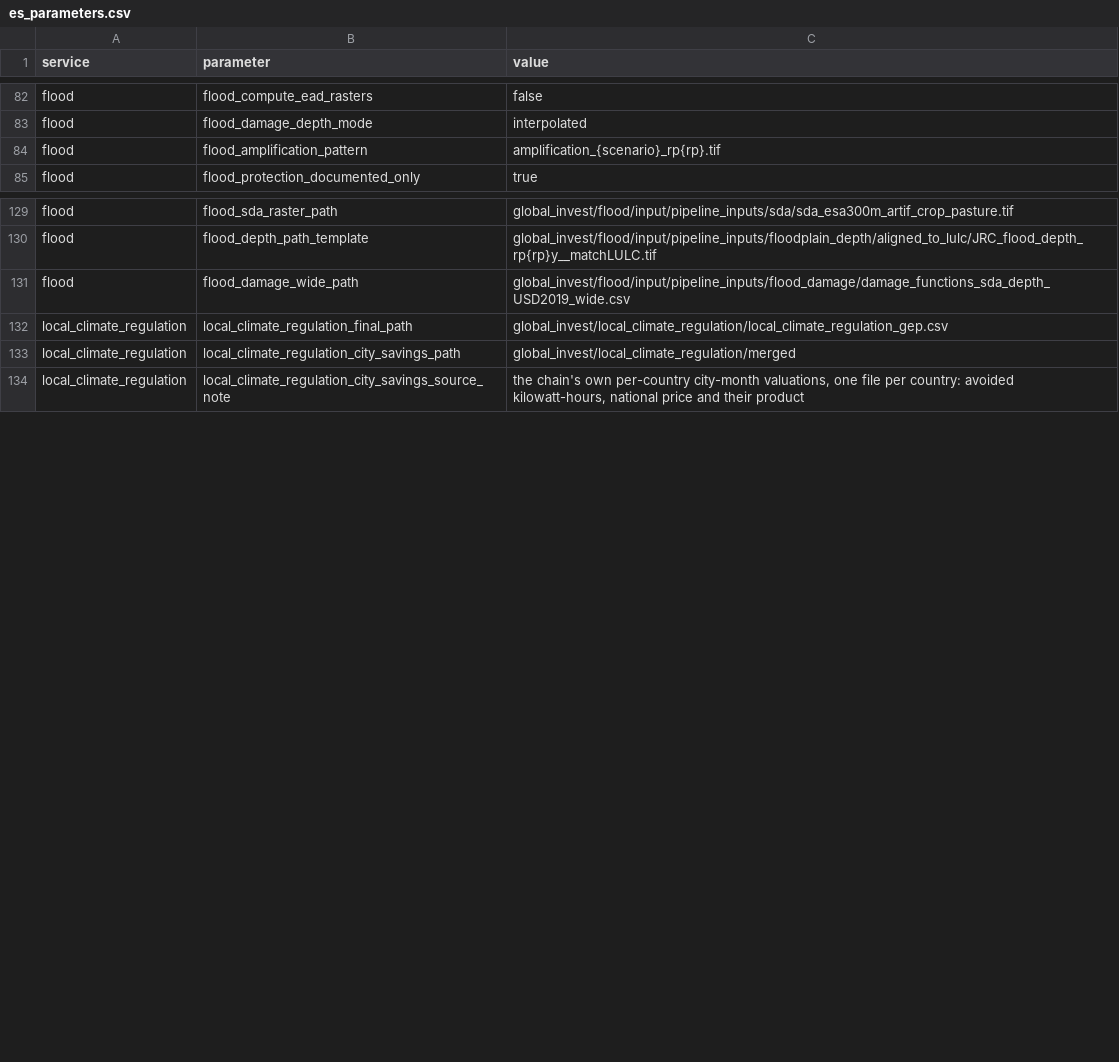
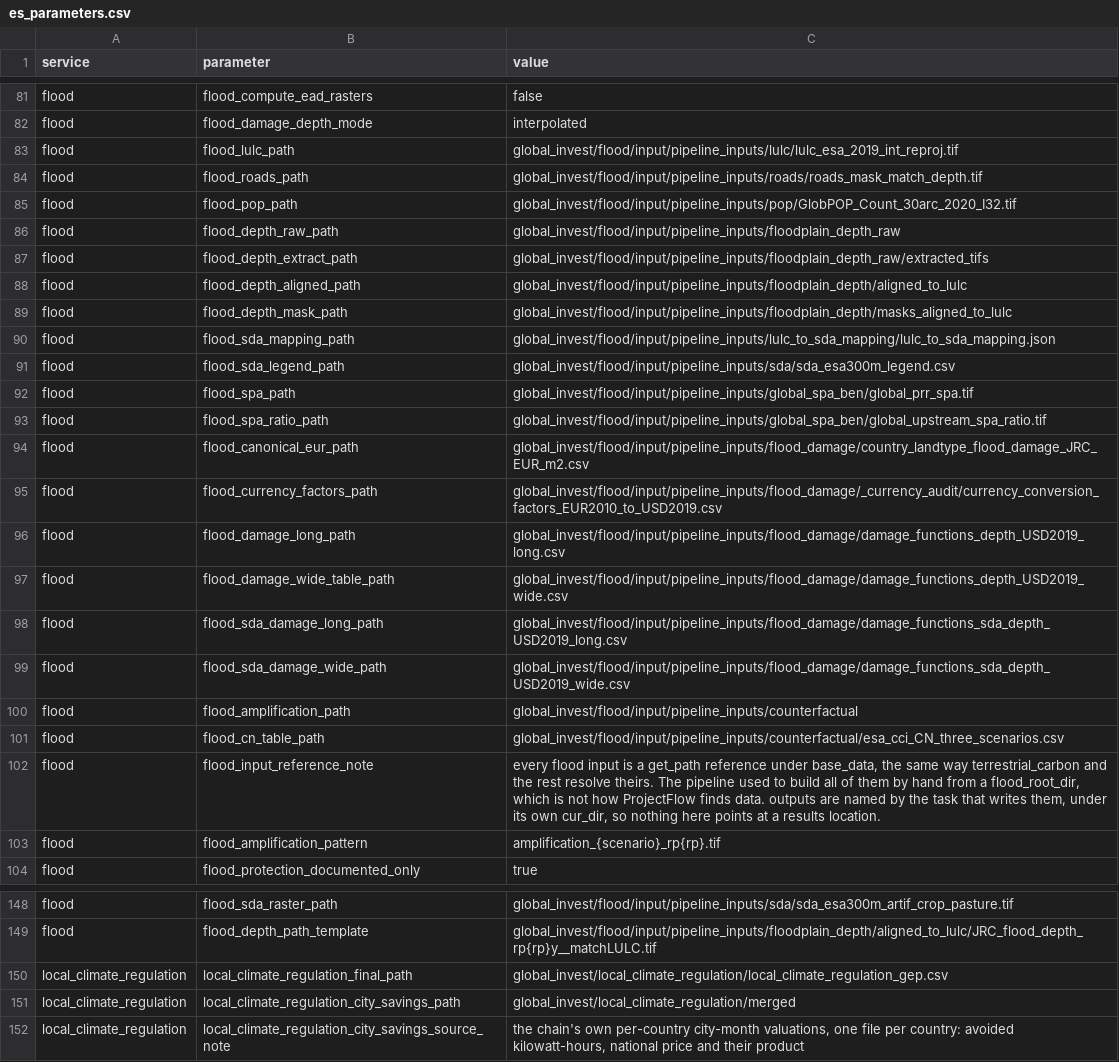
Before and after one commit to NatCapTEEMs/global_invest_dev, a CSV file: global_invest/input_template/es_parameters.csv, drawn as a sheet; only a part is shown, gaps mark what is left out; removed rows and columns are numbered as before the commit, all else as after; the diff covers the shown part only; the diff names each change by its address in the sheet, - before the commit and + after, or states it on an @@ line.

Commit message:
flood: inputs are get_path references and outputs are cur_dir, like terrestrial_carbon
publish_inputs went from deriving thirty-five locations by hand under a
flood_root_dir to eight lines: hydrate the two definition files, resolve the
country references, normalise the optional tables. terrestrial_carbon's is
twelve.

Inputs are es_parameters *_path rows resolved by get_path, so a machine says
where its data is instead of reproducing a directory layout. Three of those rows
already existed and nothing read them. flood_country_boundary_path was a second
name for flood_country_vector_path, and flood_sda_global_raster_path for
flood_sda_raster_path; flood_damage_wide_path held the SDA table's filename
under the plain table's name.

Outputs are named by the task that writes them, under its cur_dir, above the
run_this guard so a disabled task still tells the later ones where its work is.
flood_output_dir served two different roles -- the per-country SDA directories
Section C reads, and the per-country valuation directories the GEP task writes
its degraded scenarios into -- and is now two published names.

Two things this exposed:
- no flood task guarded on p.run_this, so skipping one still ran it.
- the full tree omitted task_compute_flood_gep, which is why the only tree that
  computes a service value could not be reached except by asking for everything.
  Every variant now builds the full tree and disables what it does not want,
  which is also what makes the published paths survive a skip.

A country whose step 4B did not finish is recorded as NaN rather than 0, and
Step 4C stops and names them. Recording those as zero is what made France,
Australia and Norway look like legitimate zeros after they were OOM-killed --
the module's own docstring says so.

```diff
--- a/global_invest/input_template/es_parameters.csv
+++ b/global_invest/input_template/es_parameters.csv
+row 83: flood | flood_lulc_path | global_invest/flood/input/pipeline_inputs/lulc/lulc_esa_2019_int_reproj.tif
+row 84: flood | flood_roads_path | global_invest/flood/input/pipeline_inputs/roads/roads_mask_match_depth.tif
+row 85: flood | flood_pop_path | global_invest/flood/input/pipeline_inputs/pop/GlobPOP_Count_30arc_2020_I32.tif
+row 86: flood | flood_depth_raw_path | global_invest/flood/input/pipeline_inputs/floodplain_depth_raw
+row 87: flood | flood_depth_extract_path | global_invest/flood/input/pipeline_inputs/floodplain_depth_raw/extracted_tifs
+row 88: flood | flood_depth_aligned_path | global_invest/flood/input/pipeline_inputs/floodplain_depth/aligned_to_lulc
+row 89: flood | flood_depth_mask_path | global_invest/flood/input/pipeline_inputs/floodplain_depth/masks_aligned_to_lulc
+row 90: flood | flood_sda_mapping_path | global_invest/flood/input/pipeline_inputs/lulc_to_sda_mapping/lulc_to_sda_mapping.json
+row 91: flood | flood_sda_legend_path | global_invest/flood/input/pipeline_inputs/sda/sda_esa300m_legend.csv
+row 92: flood | flood_spa_path | global_invest/flood/input/pipeline_inputs/global_spa_ben/global_prr_spa.tif
+row 93: flood | flood_spa_ratio_path | global_invest/flood/input/pipeline_inputs/global_spa_ben/global_upstream_spa_ratio.tif
+row 94: flood | flood_canonical_eur_path | global_invest/flood/input/pipeline_inputs/flood_damage/country_landtype_flood_damage_JRC_EUR_m2.csv
+row 95: flood | flood_currency_factors_path | global_invest/flood/input/pipeline_inputs/flood_damage/_currency_audit/currency_conversion_factors_EUR2010_to_USD2019.csv
+row 96: flood | flood_damage_long_path | global_invest/flood/input/pipeline_inputs/flood_damage/damage_functions_depth_USD2019_long.csv
+row 97: flood | flood_damage_wide_table_path | global_invest/flood/input/pipeline_inputs/flood_damage/damage_functions_depth_USD2019_wide.csv
+row 98: flood | flood_sda_damage_long_path | global_invest/flood/input/pipeline_inputs/flood_damage/damage_functions_sda_depth_USD2019_long.csv
+row 99: flood | flood_sda_damage_wide_path | global_invest/flood/input/pipeline_inputs/flood_damage/damage_functions_sda_depth_USD2019_wide.csv
+row 100: flood | flood_amplification_path | global_invest/flood/input/pipeline_inputs/counterfactual
+row 101: flood | flood_cn_table_path | global_invest/flood/input/pipeline_inputs/counterfactual/esa_cci_CN_three_scenarios.csv
+row 102: flood | flood_input_reference_note | every flood input is a get_path reference under base_data, the same way terrestrial_carbon and the rest resolve theirs. The pipeline used to build all of them by hand from a flood_root_dir, which is not how ProjectFlow finds data. outputs are named by the task that writes them, under its own cur_dir, so nothing here points at a results location.
-row 131: flood | flood_damage_wide_path | global_invest/flood/input/pipeline_inputs/flood_damage/damage_functions_sda_depth_USD2019_wide.csv
```
Also changed, not shown: 1 removed row elsewhere in this file, 3 other files.
